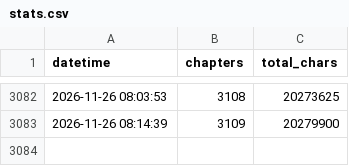
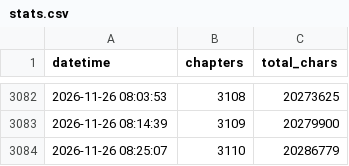
Before and after one commit to utata13/ars-incompleta, a CSV file: stats.csv, drawn as a sheet; only a part is shown, gaps mark what is left out.

```diff
--- a/stats.csv
+++ b/stats.csv
@@ -3083 +3083,2 @@ datetime,chapters,total_chars
 2026-11-26 08:14:39,3109,20279900
+2026-11-26 08:25:07,3110,20286779
```
Also changed, not shown: 2 other files.
